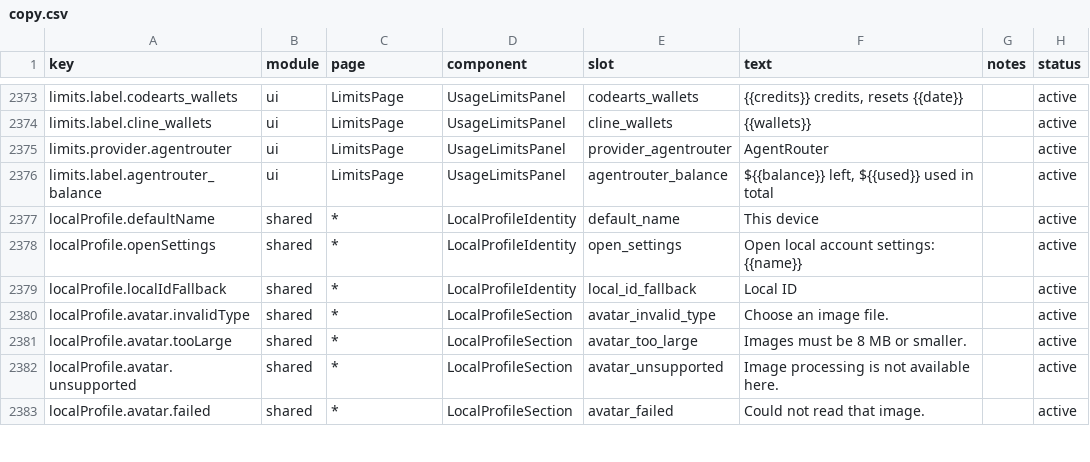
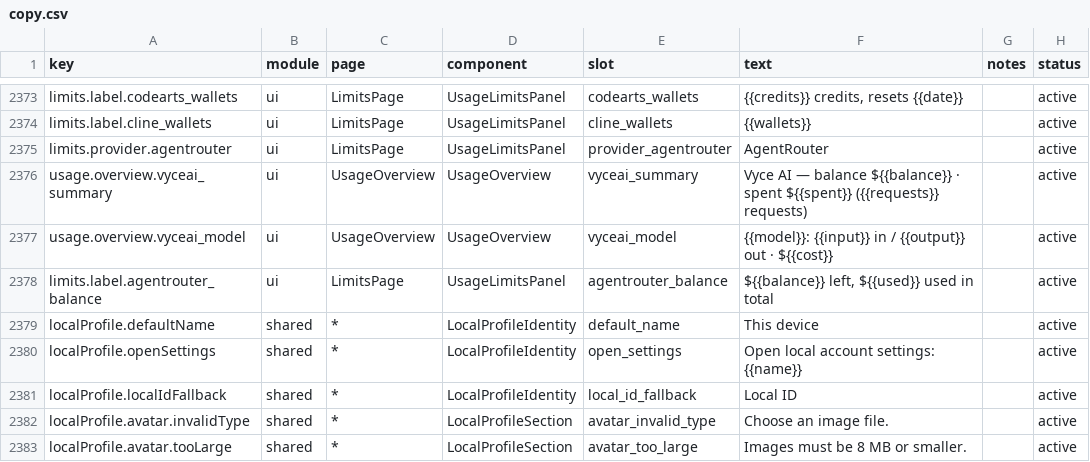
Before and after one commit to 01UNCLEDOG01/TokenTracker-Plus, a CSV file: dashboard/src/content/copy.csv, drawn as a sheet; only a part is shown, gaps mark what is left out; the shorter side is filled out with more unchanged rows.

Commit message:
feat(usage): 用量页 Vyce AI 余额/消耗卡——vyceai-limits 模块（凭据双通道+/v1/me+last-good）+ VyceAiSpend 组件 + copy 三语；版本 1.10.7

```diff
--- a/dashboard/src/content/copy.csv
+++ b/dashboard/src/content/copy.csv
@@ -2375,2 +2375,4 @@ limits.label.cline_wallets,ui,LimitsPage,UsageLimitsPanel,cline_wallets,"{{walle
 limits.provider.agentrouter,ui,LimitsPage,UsageLimitsPanel,provider_agentrouter,"AgentRouter",,active
+usage.overview.vyceai_summary,ui,UsageOverview,UsageOverview,vyceai_summary,"Vyce AI — balance ${{balance}} · spent ${{spent}} ({{requests}} requests)",,active
+usage.overview.vyceai_model,ui,UsageOverview,UsageOverview,vyceai_model,"{{model}}: {{input}} in / {{output}} out · ${{cost}}",,active
 limits.label.agentrouter_balance,ui,LimitsPage,UsageLimitsPanel,agentrouter_balance,"${{balance}} left, ${{used}} used in total",,active
```
Also changed, not shown: 10 other files.
